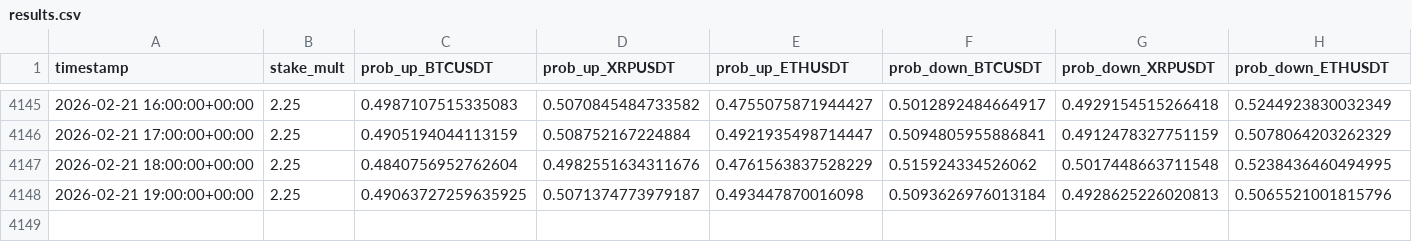
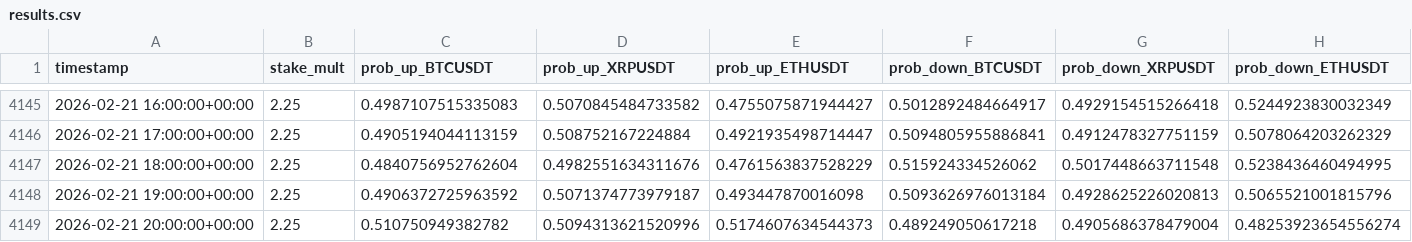
Before and after one commit to mtumalan/masha, a CSV file: data/results.csv, drawn as a sheet; only a part is shown, gaps mark what is left out; rows hold the shown columns only; the diff names each change by its address in the sheet, - before the commit and + after, or states it on an @@ line.

Commit message:
auto: append results up to 2026-02-22 00:00:12 UTC

```diff
--- a/data/results.csv
+++ b/data/results.csv
-C4148 (prob_up_BTCUSDT): 0.49063727259635925
+C4148 (prob_up_BTCUSDT): 0.4906372725963592
+row 4149: 2026-02-21 20:00:00+00:00 | 2.25 | 0.510750949382782 | 0.5094313621520996 | 0.5174607634544373 | 0.489249050617218 | 0.4905686378479004 | 0.48253923654556274
```
